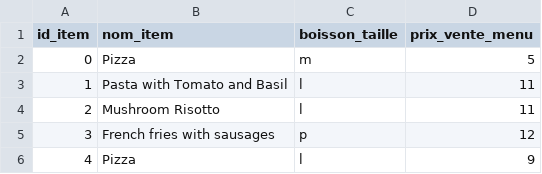
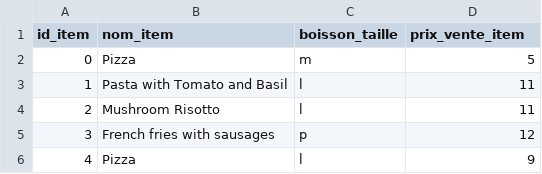
Before and after one commit to emaddar/MCDO, a CSV file: CSV/items.csv, drawn as a sheet; only a part is shown.

```diff
--- a/CSV/items.csv
+++ b/CSV/items.csv
@@ -1,2 +1,2 @@
-id_item,nom_item,boisson_taille,prix_vente_menu
+id_item,nom_item,boisson_taille,prix_vente_item
 0,Pizza,m,5
```
Also changed, not shown: CSV/menu.csv, 8 other files.
